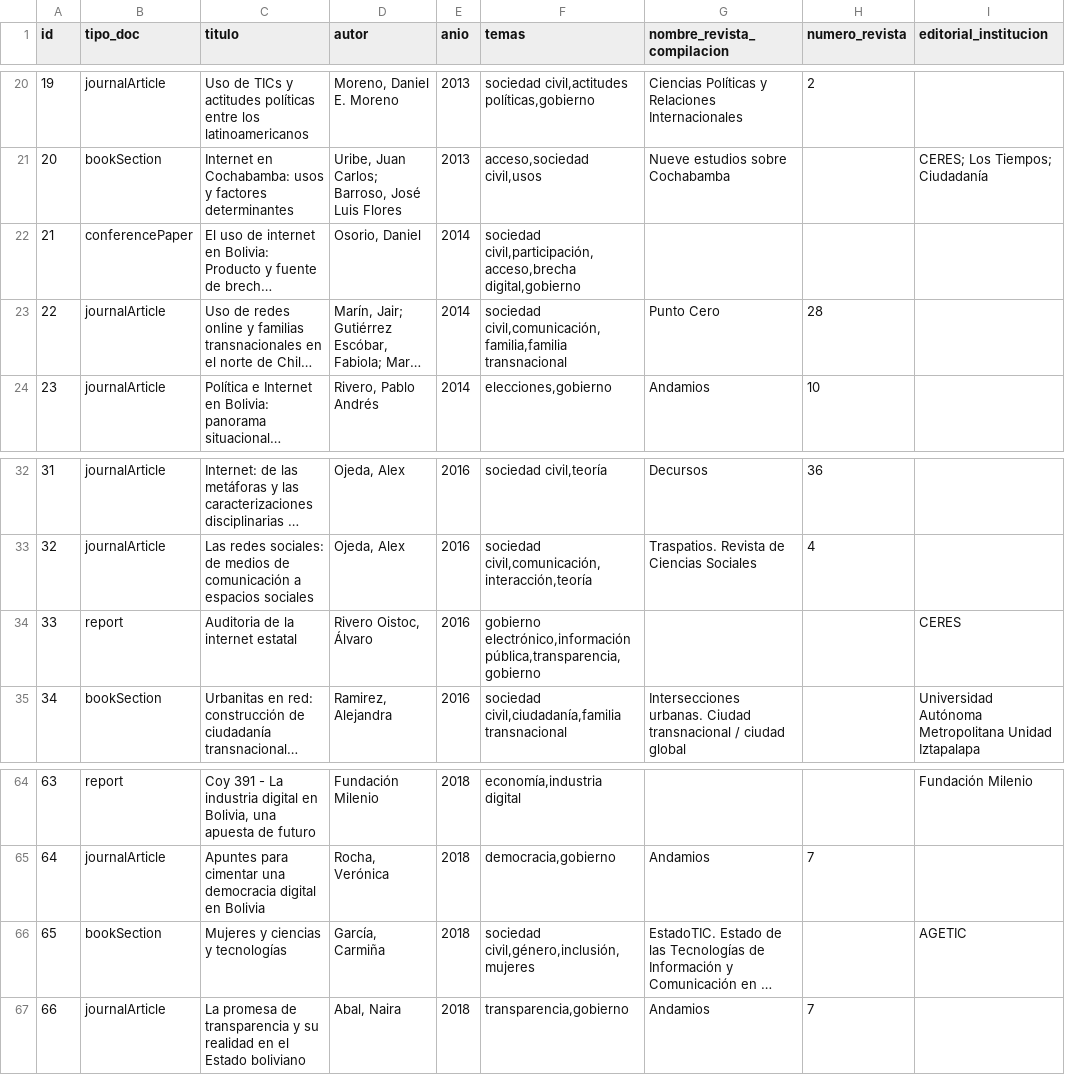
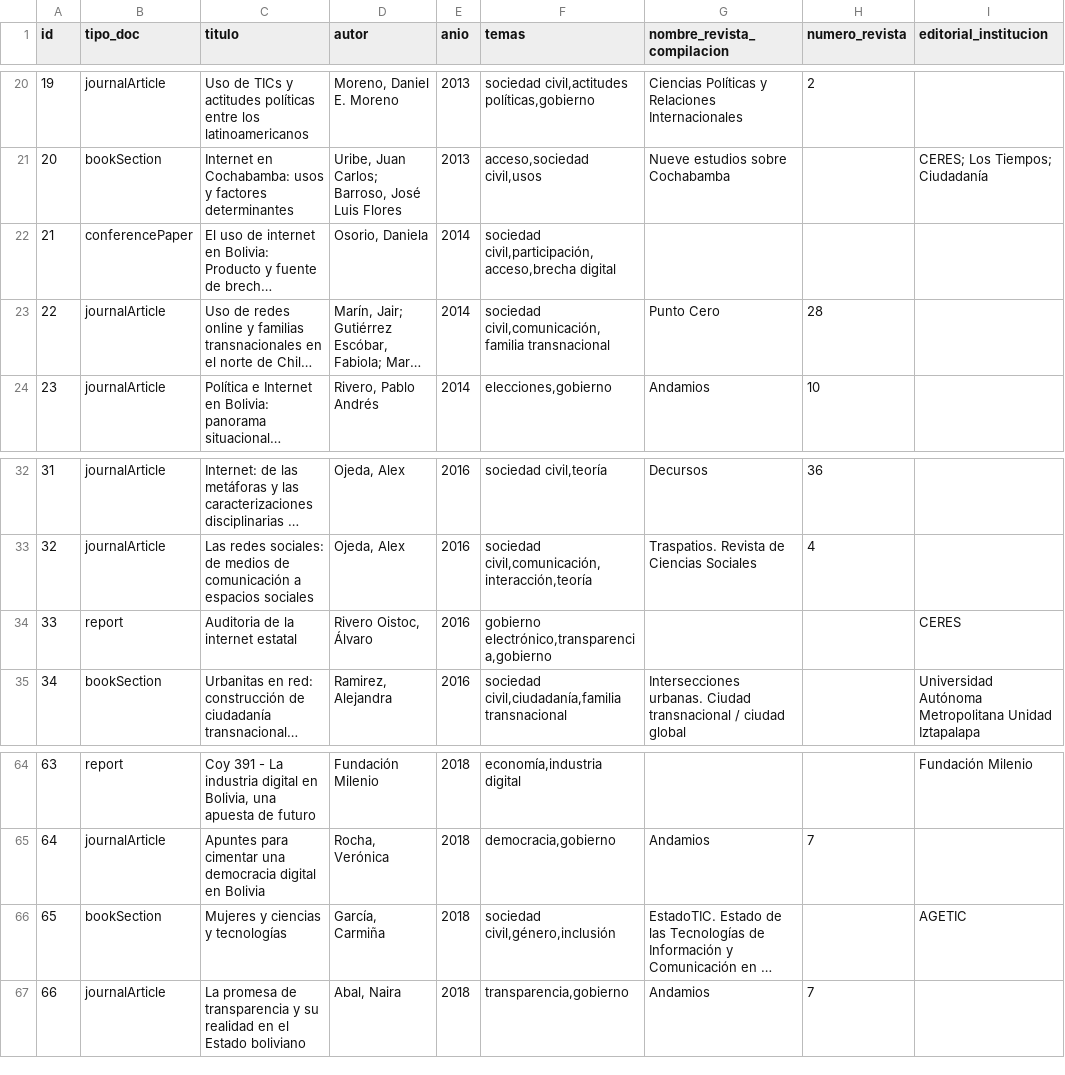
Before and after one commit to lab-tecnosocial/datos-bibdigital, a CSV file: bib-digital.csv, drawn as a sheet; only a part is shown, gaps mark what is left out; long unchanged cells end in …; the diff names each change by its address in the sheet, - before the commit and + after, or states it on an @@ line.

```diff
--- a/bib-digital.csv
+++ b/bib-digital.csv
-D22 (autor): Osorio, Daniel
+D22 (autor): Osorio, Daniela
-F22 (temas): sociedad civil,participación,acceso,brecha digital,gobierno
+F22 (temas): sociedad civil,participación,acceso,brecha digital
-F23 (temas): sociedad civil,comunicación,familia,familia transnacional
+F23 (temas): sociedad civil,comunicación,familia transnacional
-F34 (temas): gobierno electrónico,información pública,transparencia,gobierno
+F34 (temas): gobierno electrónico,transparencia,gobierno
-F66 (temas): sociedad civil,género,inclusión,mujeres
+F66 (temas): sociedad civil,género,inclusión
```
Also changed, not shown: 2 other files.
